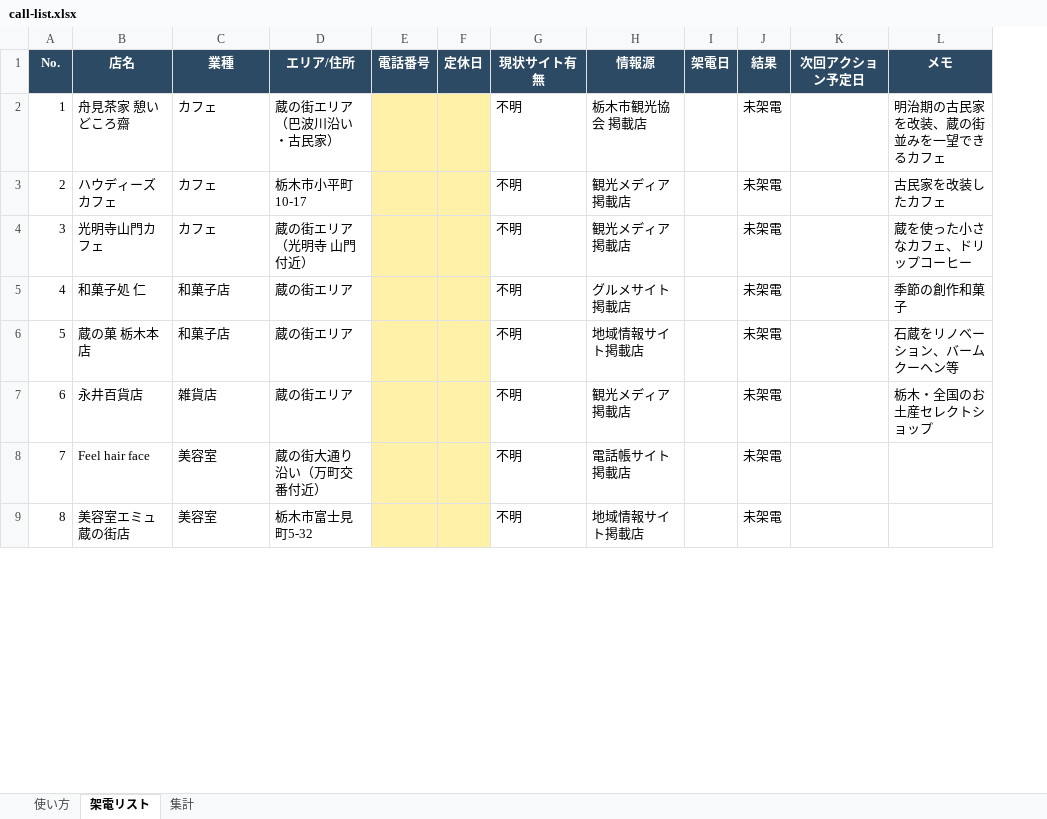
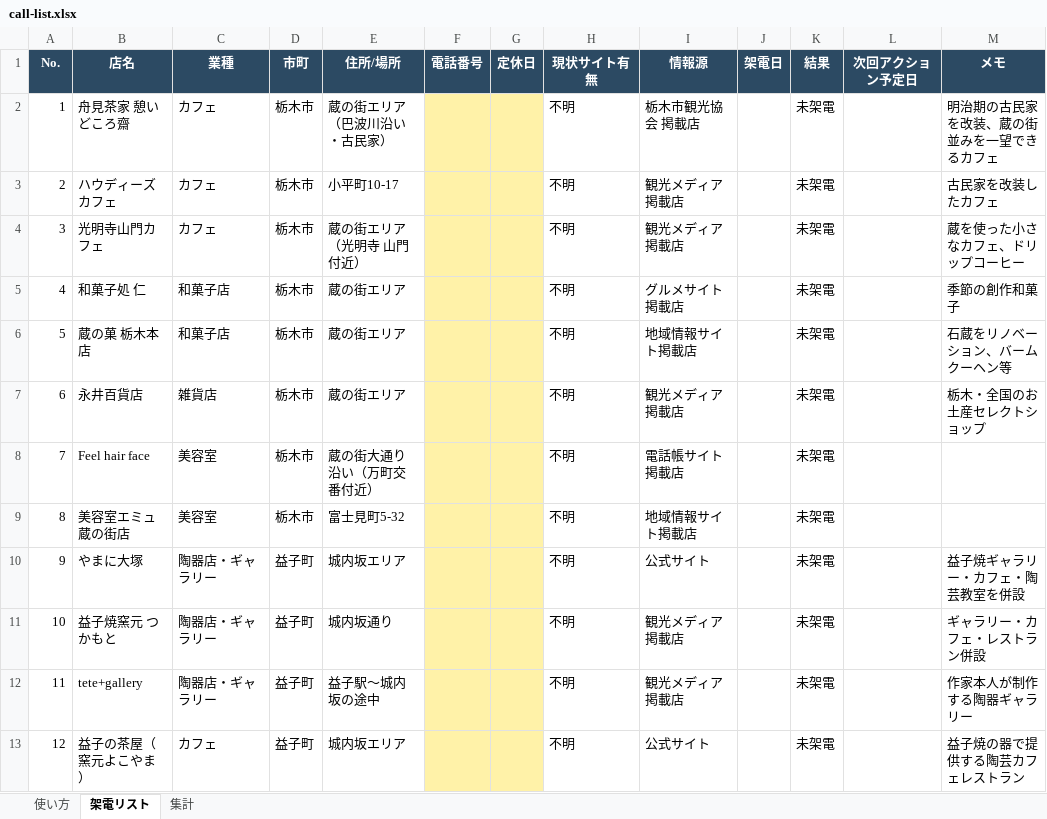
Before and after one commit to makrh11web-gif/-, an Excel workbook: projects/tel-appo/call-list.xlsx, sheet 架電リスト, drawn as a sheet; only a part is shown; values as stored, in another font and other column widths than the file's, no borders; addresses are those after the commit; the diff covers the shown part only; the diff names each change by its address in the sheet, - before the commit and + after, or states it on an @@ line.

```diff
--- a/projects/tel-appo/call-list.xlsx (sheet 架電リスト)
+++ b/projects/tel-appo/call-list.xlsx (sheet 架電リスト)
+column D (市町), rows 2-9: all 栃木市
-E1: エリア/住所
+E1: 住所/場所
-E3 (住所/場所): 栃木市小平町10-17
+E3 (住所/場所): 小平町10-17
-E9 (住所/場所): 栃木市富士見町5-32
+E9 (住所/場所): 富士見町5-32
+row 10: 9 | やまに大塚 | 陶器店・ギャラリー | 益子町 | 城内坂エリア |  |  | 不明 | 公式サイト |  | 未架電 |  | 益子焼ギャラリー・カフェ・陶芸教室を併設
+row 11: 10 | 益子焼窯元 つかもと | 陶器店・ギャラリー | 益子町 | 城内坂通り |  |  | 不明 | 観光メディア掲載店 |  | 未架電 |  | ギャラリー・カフェ・レストラン併設
+row 12: 11 | tete+gallery | 陶器店・ギャラリー | 益子町 | 益子駅〜城内坂の途中 |  |  | 不明 | 観光メディア掲載店 |  | 未架電 |  | 作家本人が制作する陶器ギャラリー
+row 13: 12 | 益子の茶屋（窯元よこやま） | カフェ | 益子町 | 城内坂エリア |  |  | 不明 | 公式サイト |  | 未架電 |  | 益子焼の器で提供する陶芸カフェレストラン
```
Also changed, not shown: 10 added rows and row numbers in column A elsewhere in this sheet, sheet 集計, sheet 使い方, 2 other files.
